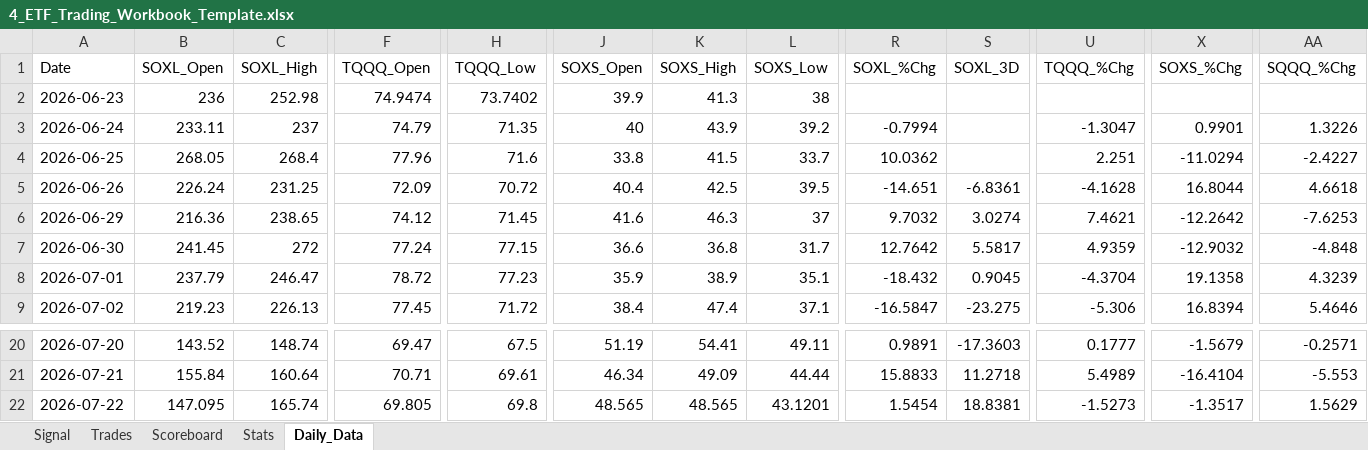
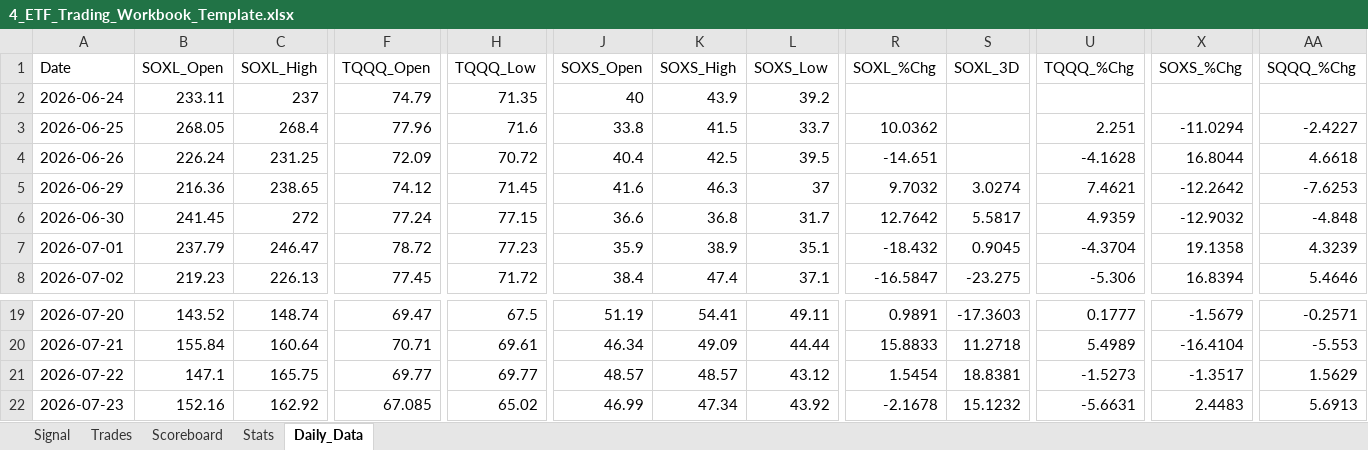
Before and after one commit to mrpink970/4-etf-trading-plan, an Excel workbook: 4_ETF_Trading_Workbook_Template.xlsx, sheet Daily_Data, drawn as a sheet; only a part is shown, gaps mark what is left out; values as stored, in another font and other column widths than the file's, no borders; removed rows and columns are numbered as before the commit, all else as after; rows hold the shown columns only; the diff covers the shown part only; the diff names each change by its address in the sheet, - before the commit and + after, or states it on an @@ line.

```diff
--- a/4_ETF_Trading_Workbook_Template.xlsx (sheet Daily_Data)
+++ b/4_ETF_Trading_Workbook_Template.xlsx (sheet Daily_Data)
-row 2: 2026-06-23 | 236 | 252.98 | 74.9474 | 73.7402 | 39.9 | 41.3 | 38
-R2 (SOXL_%Chg): -0.7994
+R2 (SOXL_%Chg): (empty)
-U2 (TQQQ_%Chg): -1.3047
+U2 (TQQQ_%Chg): (empty)
-X2 (SOXS_%Chg): 0.9901
+X2 (SOXS_%Chg): (empty)
-AA2 (SQQQ_%Chg): 1.3226
+AA2 (SQQQ_%Chg): (empty)
-S4 (SOXL_3D): -6.8361
+S4 (SOXL_3D): (empty)
-B21 (SOXL_Open): 147.095
+B21 (SOXL_Open): 147.1
-C21 (SOXL_High): 165.74
+C21 (SOXL_High): 165.75
-F21 (TQQQ_Open): 69.805
+F21 (TQQQ_Open): 69.77
-H21 (TQQQ_Low): 69.8
+H21 (TQQQ_Low): 69.77
-J21 (SOXS_Open): 48.565
+J21 (SOXS_Open): 48.57
-K21 (SOXS_High): 48.565
+K21 (SOXS_High): 48.57
-L21 (SOXS_Low): 43.1201
+L21 (SOXS_Low): 43.12
+row 22: 2026-07-23 | 152.16 | 162.92 | 67.085 | 65.02 | 46.99 | 47.34 | 43.92 | -2.1678 | 15.1232 | -5.6631 | 2.4483 | 5.6913
```
Also changed, not shown: 7 edited cells elsewhere in this sheet, sheet Signal.
